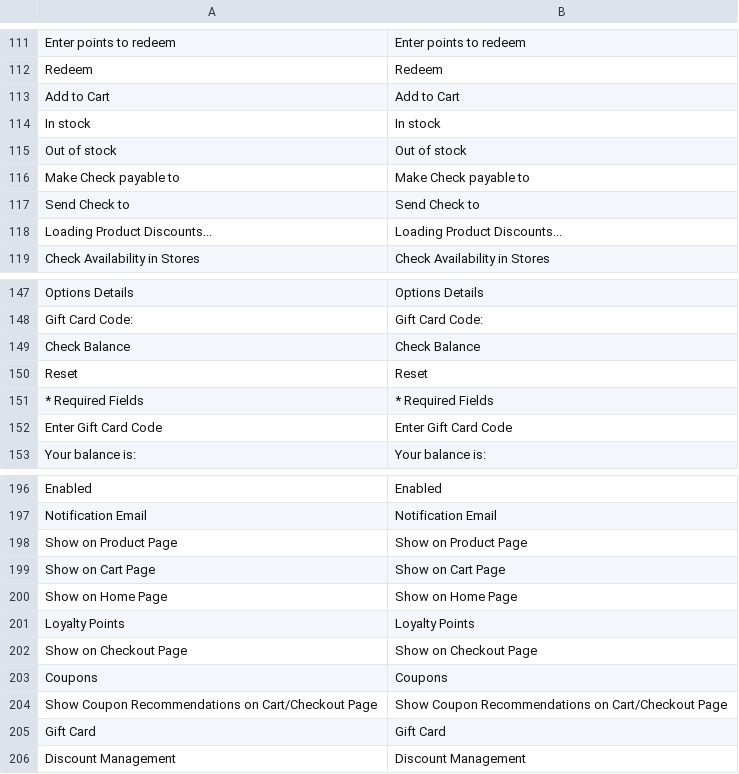
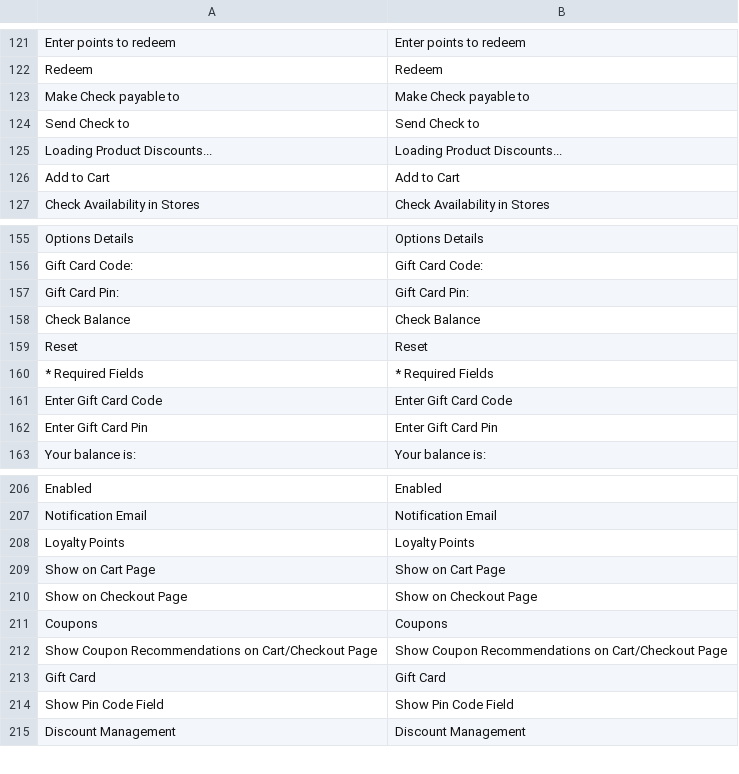
Before and after one commit to lsretailomni/lsmag-two, a CSV file: src/Omni/i18n/en_US.csv, drawn as a sheet; only a part is shown, gaps mark what is left out; removed rows and columns are numbered as before the commit, all else as after; the diff covers the shown part only; the diff names each change by its address in the sheet, - before the commit and + after, or states it on an @@ line.

```diff
--- a/src/Omni/i18n/en_US.csv
+++ b/src/Omni/i18n/en_US.csv
-row 114: In stock | In stock
-row 115: Out of stock | Out of stock
@@ row 113 moved to row 126: Add to Cart @@
+row 157: Gift Card Pin: | Gift Card Pin:
+row 162: Enter Gift Card Pin | Enter Gift Card Pin
-row 198: Show on Product Page | Show on Product Page
@@ row 201 moved to row 208: Loyalty Points @@
-row 200: Show on Home Page | Show on Home Page
+row 214: Show Pin Code Field | Show Pin Code Field
```
Also changed, not shown: 13 added rows, 4 moved rows and 2 edited cells elsewhere in this file, 18 other files.
